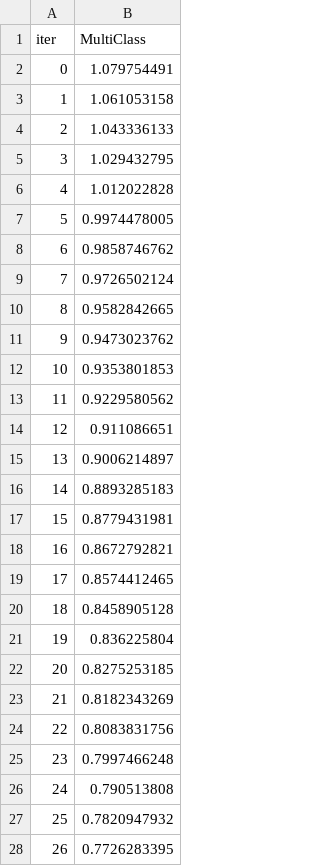
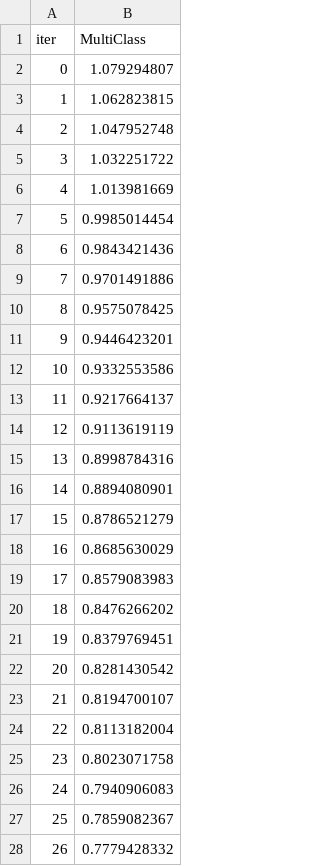
Before and after one commit to alexandermyrup/premier_league_predictions, a TSV file: catboost_info/learn_error.tsv, drawn as a sheet; only a part is shown; the diff covers the shown part only.

```diff
--- a/catboost_info/learn_error.tsv
+++ b/catboost_info/learn_error.tsv
@@ -1,28 +1,28 @@
 iter	MultiClass
-0	1.079754491
-1	1.061053158
-2	1.043336133
-3	1.029432795
-4	1.012022828
-5	0.9974478005
-6	0.9858746762
-7	0.9726502124
-8	0.9582842665
-9	0.9473023762
-10	0.9353801853
-11	0.9229580562
-12	0.911086651
-13	0.9006214897
-14	0.8893285183
-15	0.8779431981
-16	0.8672792821
-17	0.8574412465
-18	0.8458905128
-19	0.836225804
-20	0.8275253185
-21	0.8182343269
-22	0.8083831756
-23	0.7997466248
-24	0.790513808
-25	0.7820947932
-26	0.7726283395
+0	1.079294807
+1	1.062823815
+2	1.047952748
+3	1.032251722
+4	1.013981669
+5	0.9985014454
+6	0.9843421436
+7	0.9701491886
+8	0.9575078425
+9	0.9446423201
+10	0.9332553586
+11	0.9217664137
+12	0.9113619119
+13	0.8998784316
+14	0.8894080901
+15	0.8786521279
+16	0.8685630029
+17	0.8579083983
+18	0.8476266202
+19	0.8379769451
+20	0.8281430542
+21	0.8194700107
+22	0.8113182004
+23	0.8023071758
+24	0.7940906083
+25	0.7859082367
+26	0.7779428332
```
Also changed, not shown: 156 edited cells elsewhere in this file, Data/24-25.csv, Data/model_metrics.csv, 10 other files.
